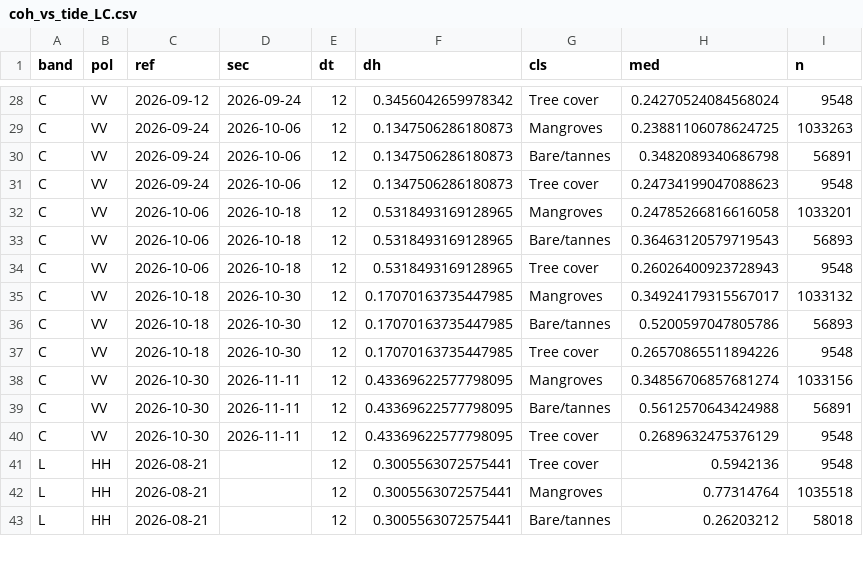
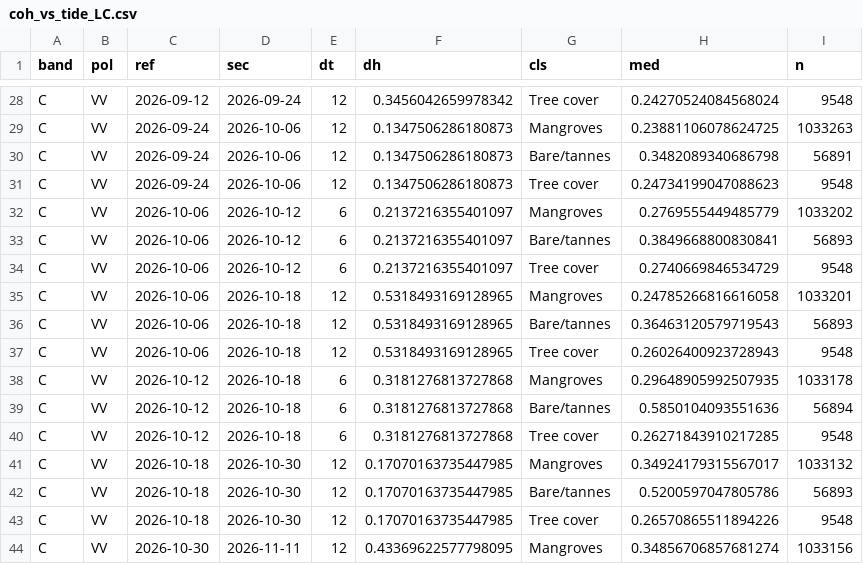
Before and after one commit to mamadou-g-diallo/nisar-s1-mangroves-senegal, a CSV file: results/coh_vs_tide_LC.csv, drawn as a sheet; only a part is shown, gaps mark what is left out; the shorter side is filled out with more unchanged rows; the diff names each change by its address in the sheet, - before the commit and + after, or states it on an @@ line.

Commit message:
Table cohérence-marée régénérée par 08_c_coherence_stats.py : mêmes 87 lignes, plus les 2 paires Sentinel-1 à 6 jours (non utilisées dans les figures à 12 jours) ; recalcul complet vérifié identique pour les AUC et leurs IC

```diff
--- a/results/coh_vs_tide_LC.csv
+++ b/results/coh_vs_tide_LC.csv
+row 32: C | VV | 2026-10-06 | 2026-10-12 | 6 | 0.2137216355401097 | Mangroves | 0.2769555449485779 | 1033202
+row 33: C | VV | 2026-10-06 | 2026-10-12 | 6 | 0.2137216355401097 | Bare/tannes | 0.3849668800830841 | 56893
+row 34: C | VV | 2026-10-06 | 2026-10-12 | 6 | 0.2137216355401097 | Tree cover | 0.2740669846534729 | 9548
+row 38: C | VV | 2026-10-12 | 2026-10-18 | 6 | 0.3181276813727868 | Mangroves | 0.29648905992507935 | 1033178
+row 39: C | VV | 2026-10-12 | 2026-10-18 | 6 | 0.3181276813727868 | Bare/tannes | 0.5850104093551636 | 56894
+row 40: C | VV | 2026-10-12 | 2026-10-18 | 6 | 0.3181276813727868 | Tree cover | 0.26271843910217285 | 9548
```
